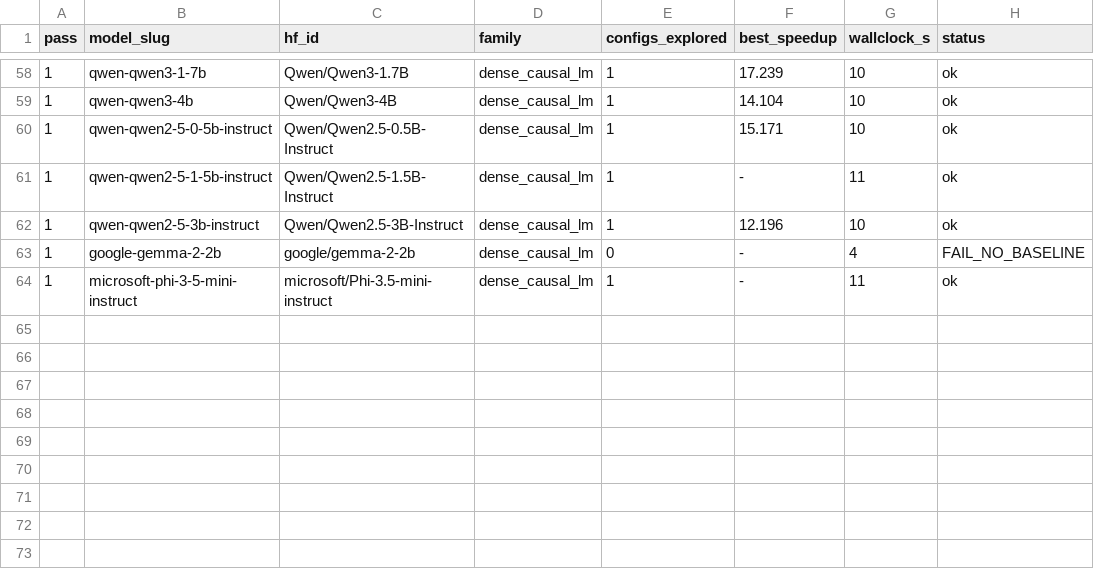
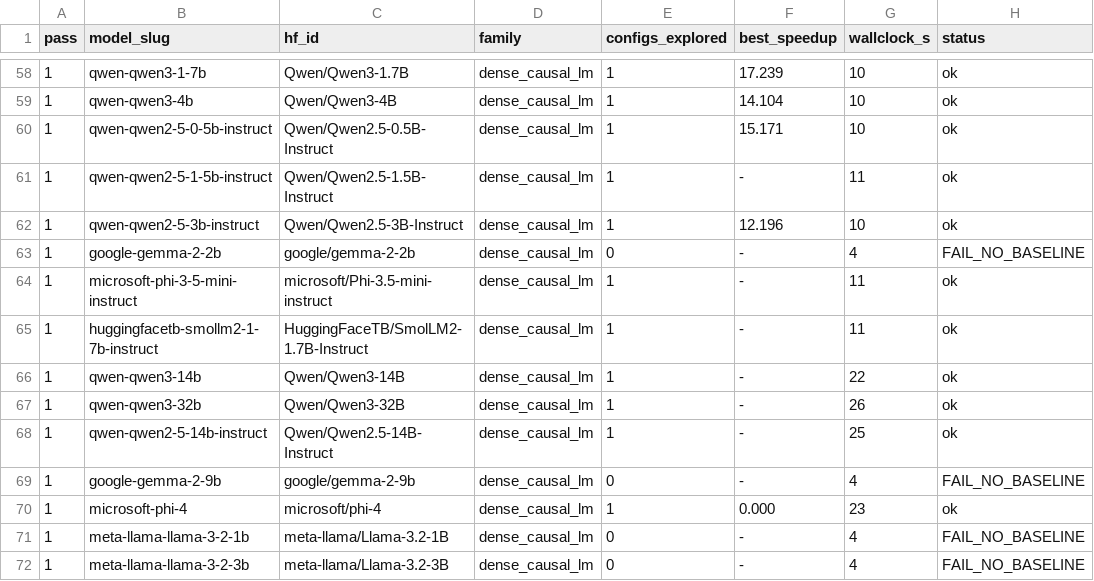
Before and after one commit to arminagha1234/trainium-optimizer, a TSV file: knowledge-bank/_curves/shard0_learning_curve.tsv, drawn as a sheet; only a part is shown, gaps mark what is left out.

Commit message:
bank snapshot 2026-08-22T20:50:43Z (38 lessons)

```diff
--- a/knowledge-bank/_curves/shard0_learning_curve.tsv
+++ b/knowledge-bank/_curves/shard0_learning_curve.tsv
@@ -64 +64,9 @@ pass	model_slug	hf_id	family	configs_explored	best_speedup	wallclock_s	status
 1	microsoft-phi-3-5-mini-instruct	microsoft/Phi-3.5-mini-instruct	dense_causal_lm	1	-	11	ok
+1	huggingfacetb-smollm2-1-7b-instruct	HuggingFaceTB/SmolLM2-1.7B-Instruct	dense_causal_lm	1	-	11	ok
+1	qwen-qwen3-14b	Qwen/Qwen3-14B	dense_causal_lm	1	-	22	ok
+1	qwen-qwen3-32b	Qwen/Qwen3-32B	dense_causal_lm	1	-	26	ok
+1	qwen-qwen2-5-14b-instruct	Qwen/Qwen2.5-14B-Instruct	dense_causal_lm	1	-	25	ok
+1	google-gemma-2-9b	google/gemma-2-9b	dense_causal_lm	0	-	4	FAIL_NO_BASELINE
+1	microsoft-phi-4	microsoft/phi-4	dense_causal_lm	1	0.000	23	ok
+1	meta-llama-llama-3-2-1b	meta-llama/Llama-3.2-1B	dense_causal_lm	0	-	4	FAIL_NO_BASELINE
+1	meta-llama-llama-3-2-3b	meta-llama/Llama-3.2-3B	dense_causal_lm	0	-	4	FAIL_NO_BASELINE
```
Also changed, not shown: 1 other file.
